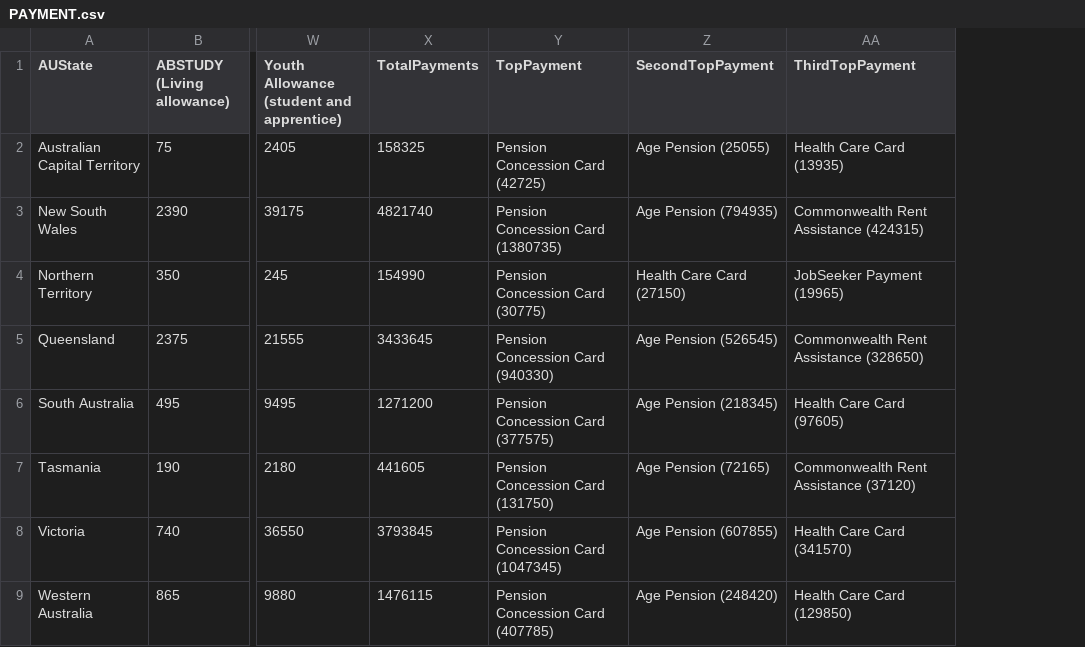
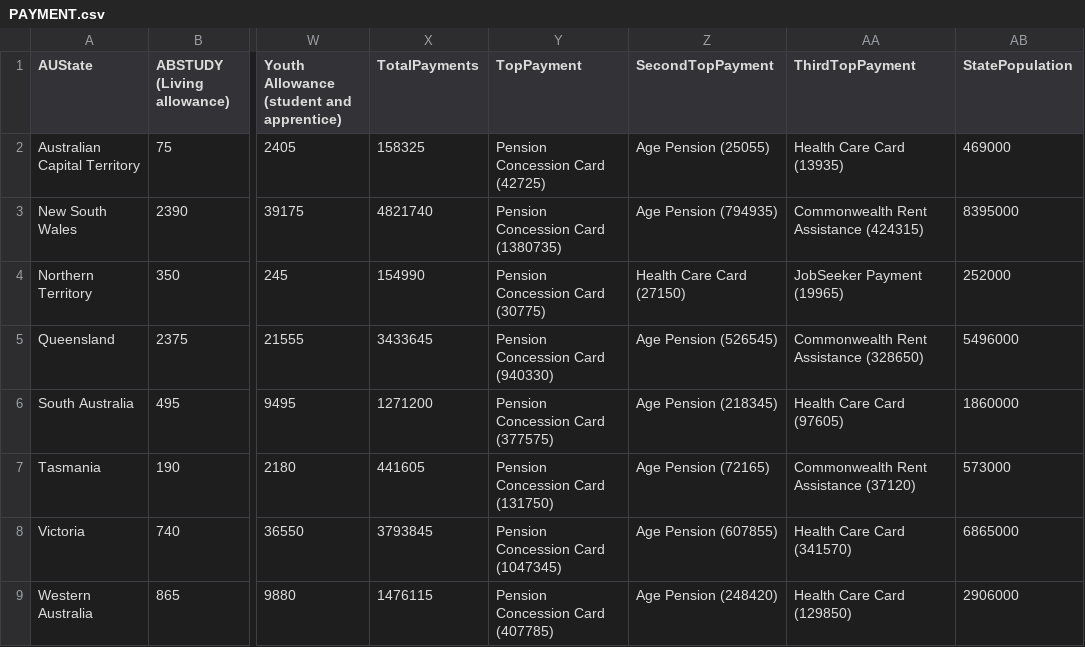
Before and after one commit to hxuul/3179, a CSV file: PAYMENT.csv, drawn as a sheet; only a part is shown, gaps mark what is left out; the diff names each change by its address in the sheet, - before the commit and + after, or states it on an @@ line.

```diff
--- a/PAYMENT.csv
+++ b/PAYMENT.csv
+column AB (StatePopulation), rows 2-9: 469000 | 8395000 | 252000 | 5496000 | 1860000 | 573000 | 6865000 | 2906000
```
Also changed, not shown: 1 other file.
